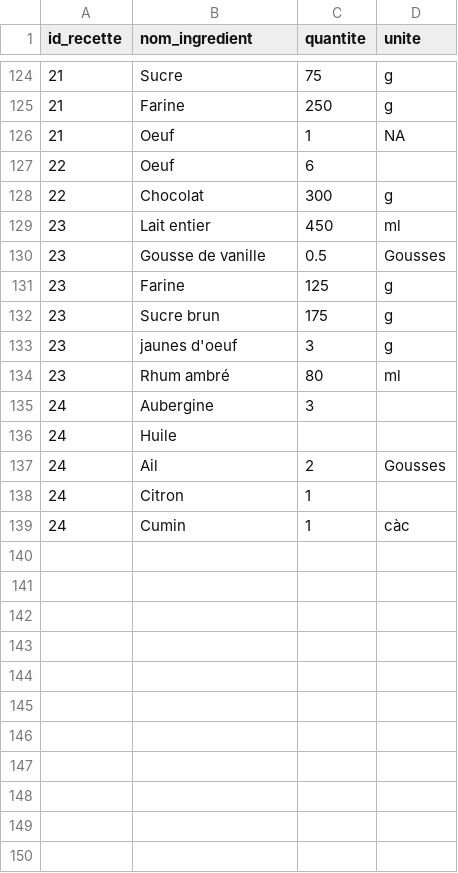
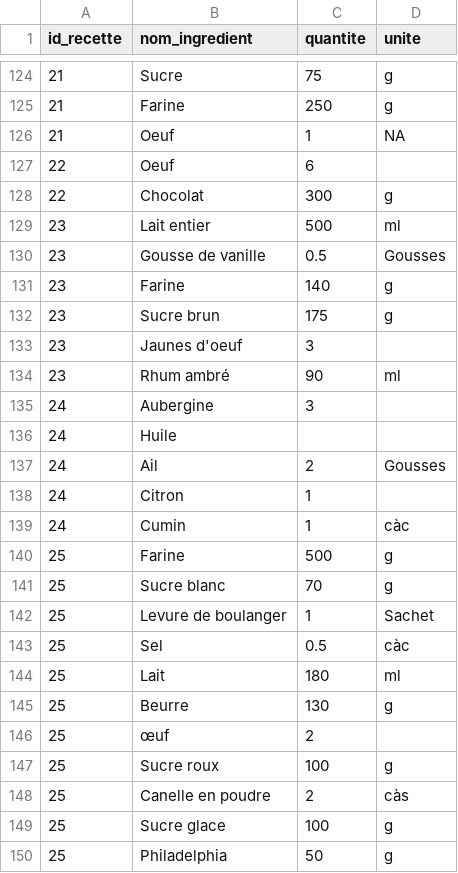
Before and after one commit to ClementC38/recettesCC, a CSV file: inst/csv/ingredients.csv, drawn as a sheet; only a part is shown, gaps mark what is left out.

Commit message:
Correction une recette ajout une recette

```diff
--- a/inst/csv/ingredients.csv
+++ b/inst/csv/ingredients.csv
@@ -128,8 +128,8 @@ id_recette;nom_ingredient;quantite;unite
 22;Chocolat;300;g
-23;Lait entier;450;ml
+23;Lait entier;500;ml
 23;Gousse de vanille;0.5;Gousses
-23;Farine;125;g
+23;Farine;140;g
 23;Sucre brun;175;g
-23;jaunes d'oeuf;3;g
-23;Rhum ambré;80;ml
+23;Jaunes d'oeuf;3;
+23;Rhum ambré;90;ml
 24;Aubergine;3;
@@ -139 +139,12 @@ id_recette;nom_ingredient;quantite;unite
 24;Cumin;1;càc
+25;Farine;500;g
+25;Sucre blanc;70;g
+25;Levure de boulanger;1;Sachet
+25;Sel;0.5;càc
+25;Lait;180;ml
+25;Beurre;130;g
+25;œuf;2;
+25;Sucre roux;100;g
+25;Canelle en poudre;2;càs
+25;Sucre glace;100;g
+25;Philadelphia;50;g
```
Also changed, not shown: inst/csv/instructions.csv, inst/csv/recettes.csv, 1 other file.
